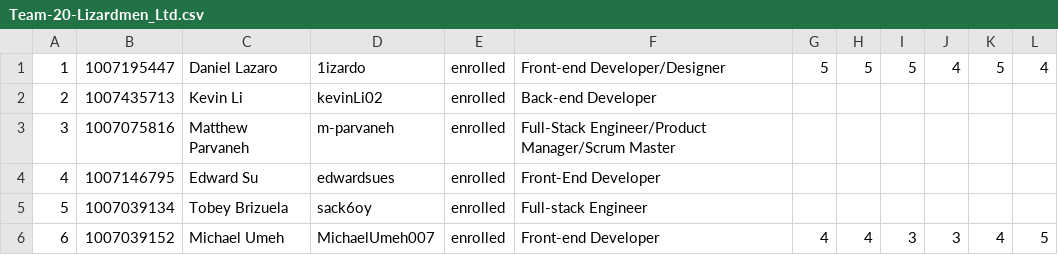
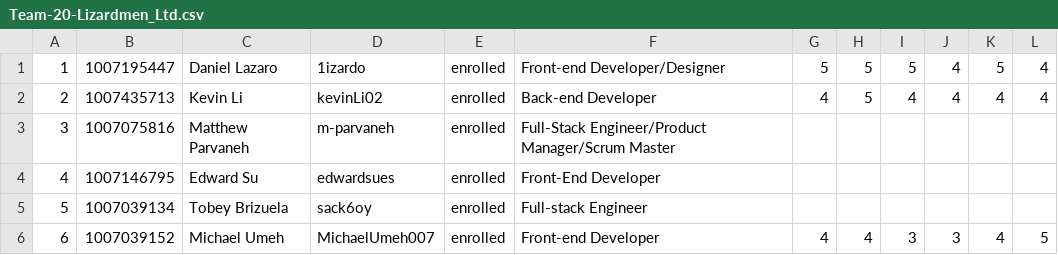
Before and after one commit to csc301-fall-2022/bestbefed, a CSV file: Team-20-Lizardmen_Ltd.csv, drawn as a sheet.

Commit message:
Update Team-20-Lizardmen_Ltd.csv

```diff
--- a/Team-20-Lizardmen_Ltd.csv
+++ b/Team-20-Lizardmen_Ltd.csv
@@ -1,3 +1,3 @@
 1,1007195447,Daniel Lazaro,1izardo,enrolled,Front-end Developer/Designer,5,5,5,4,5,4
-2,1007435713,Kevin Li,kevinLi02,enrolled,Back-end Developer,,,,,,
+2,1007435713,Kevin Li,kevinLi02,enrolled,Back-end Developer,4,5,4,4,4,4
 3,1007075816,Matthew Parvaneh,m-parvaneh,enrolled,Full-Stack Engineer/Product Manager/Scrum Master,,,,,,
```
